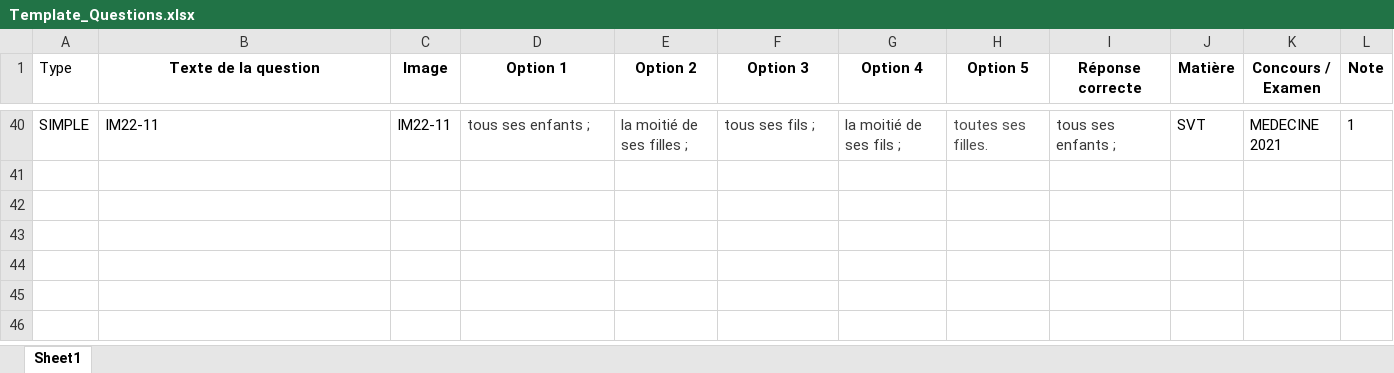
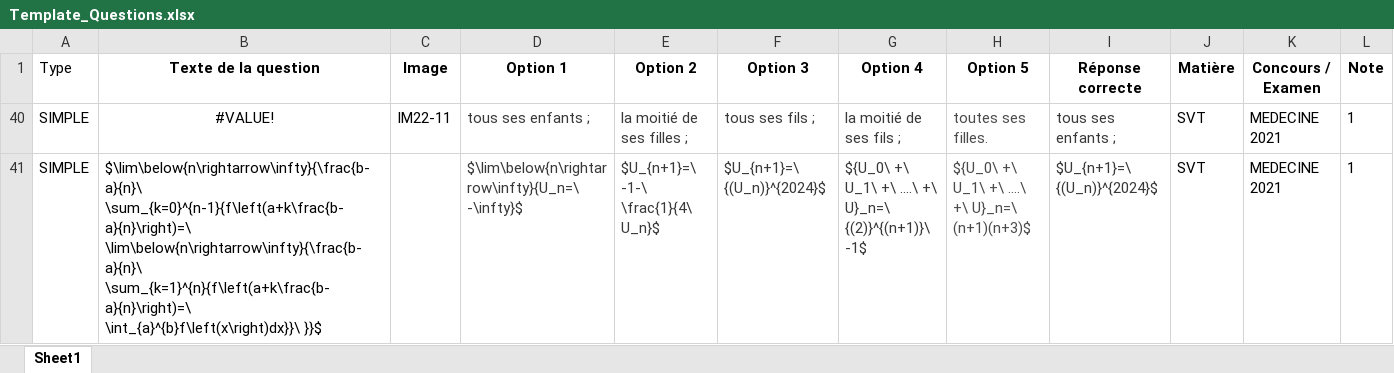
Before and after one commit to moulaycherif/MED-CONTEST, an Excel workbook: Template_Questions.xlsx, sheet Sheet1, drawn as a sheet; only a part is shown, gaps mark what is left out; values as stored, in another font and other column widths than the file's, no borders; the diff covers the shown part only; the diff names each change by its address in the sheet, - before the commit and + after, or states it on an @@ line.

```diff
--- a/Template_Questions.xlsx (sheet Sheet1)
+++ b/Template_Questions.xlsx (sheet Sheet1)
-B40 (Texte de la question): IM22-11
+B40 (Texte de la question): #VALUE!
-B40 alignment: left
+B40 alignment: center
+row 41: SIMPLE | $\lim\below{n\rightarrow\infty}{\frac{b-a}{n}\ \sum_{k=0}^{n-1}{f\left(a+k\frac{b-a}{n}\right)=\ \lim\below{n\rightarrow\infty}{\frac{b-a}{n}\ \sum_{k=1}^{n}{f\left(a+k\frac{b-a}{n}\right)=\ \int_{a}^{b}f\left(x\right)dx}}\ }}$ |  | $\lim\below{n\rightarrow\infty}{U_n=\ -\infty}$ | $U_{n+1}=\ -1-\ \frac{1}{4\ U_n}$ | $U_{n+1}=\ {(U_n)}^{2024}$ | ${U_0\ +\ U_1\ +\ ....\ +\ U}_n=\ {(2)}^{(n+1)}\ -1$ | ${U_0\ +\ U_1\ +\ ....\ +\ U}_n=\ (n+1)(n+3)$ | $U_{n+1}=\ {(U_n)}^{2024}$ | SVT | MEDECINE 2021 | 1
```
Also changed, not shown: 38 hidden or unhidden rows elsewhere in this sheet, charts or pictures, 1 other file.
